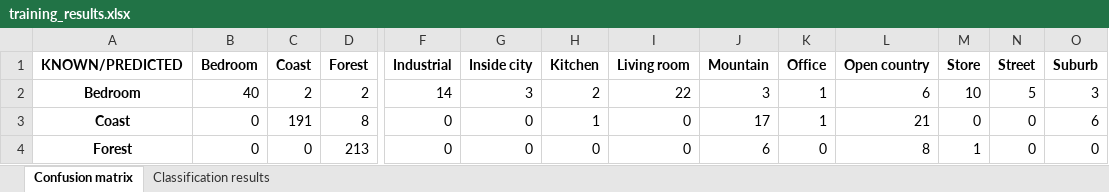
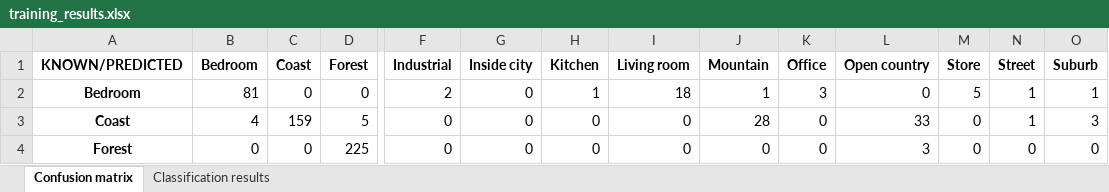
Before and after one commit to rodriguezg-alvaro/Machine_Learning_II, an Excel workbook: P2/bow/training_results.xlsx, sheet Confusion matrix, drawn as a sheet; only a part is shown, gaps mark what is left out; values as stored, in another font and other column widths than the file's, no borders; the diff covers the shown part only; the diff names each change by its address in the sheet, - before the commit and + after, or states it on an @@ line.

```diff
--- a/P2/bow/training_results.xlsx (sheet Confusion matrix)
+++ b/P2/bow/training_results.xlsx (sheet Confusion matrix)
-B2 (Bedroom): 40
+B2 (Bedroom): 81
-C2 (Coast): 2
+C2 (Coast): 0
-D2 (Forest): 2
+D2 (Forest): 0
-F2 (Industrial): 14
+F2 (Industrial): 2
-G2 (Inside city): 3
+G2 (Inside city): 0
-H2 (Kitchen): 2
+H2 (Kitchen): 1
-I2 (Living room): 22
+I2 (Living room): 18
-J2 (Mountain): 3
+J2 (Mountain): 1
-K2 (Office): 1
+K2 (Office): 3
-L2 (Open country): 6
+L2 (Open country): 0
-M2 (Store): 10
+M2 (Store): 5
-N2 (Street): 5
+N2 (Street): 1
-O2 (Suburb): 3
+O2 (Suburb): 1
-B3 (Bedroom): 0
+B3 (Bedroom): 4
-C3 (Coast): 191
+C3 (Coast): 159
-D3 (Forest): 8
+D3 (Forest): 5
-H3 (Kitchen): 1
+H3 (Kitchen): 0
-J3 (Mountain): 17
+J3 (Mountain): 28
-K3 (Office): 1
+K3 (Office): 0
-L3 (Open country): 21
+L3 (Open country): 33
-N3 (Street): 0
+N3 (Street): 1
-O3 (Suburb): 6
+O3 (Suburb): 3
-D4 (Forest): 213
+D4 (Forest): 225
-J4 (Mountain): 6
+J4 (Mountain): 0
-L4 (Open country): 8
+L4 (Open country): 3
-M4 (Store): 1
+M4 (Store): 0
```
Also changed, not shown: 139 edited cells elsewhere in this sheet, sheet Classification results, P2/bow/validation_results.xlsx, 3 other files.
